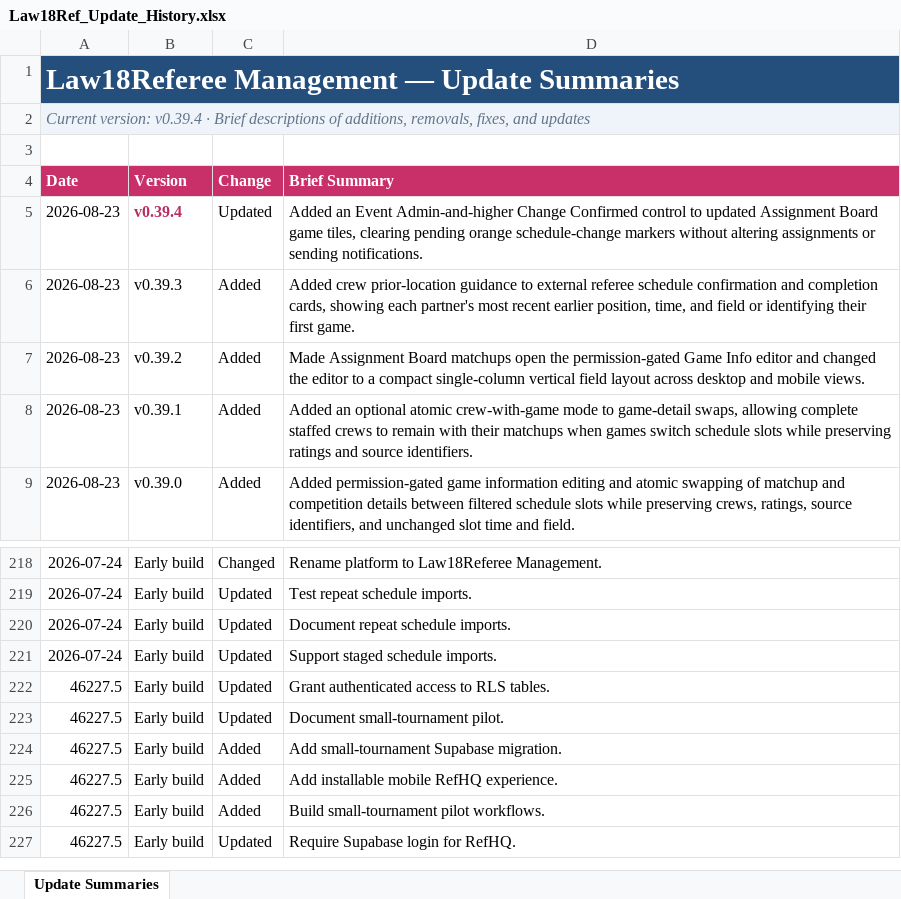
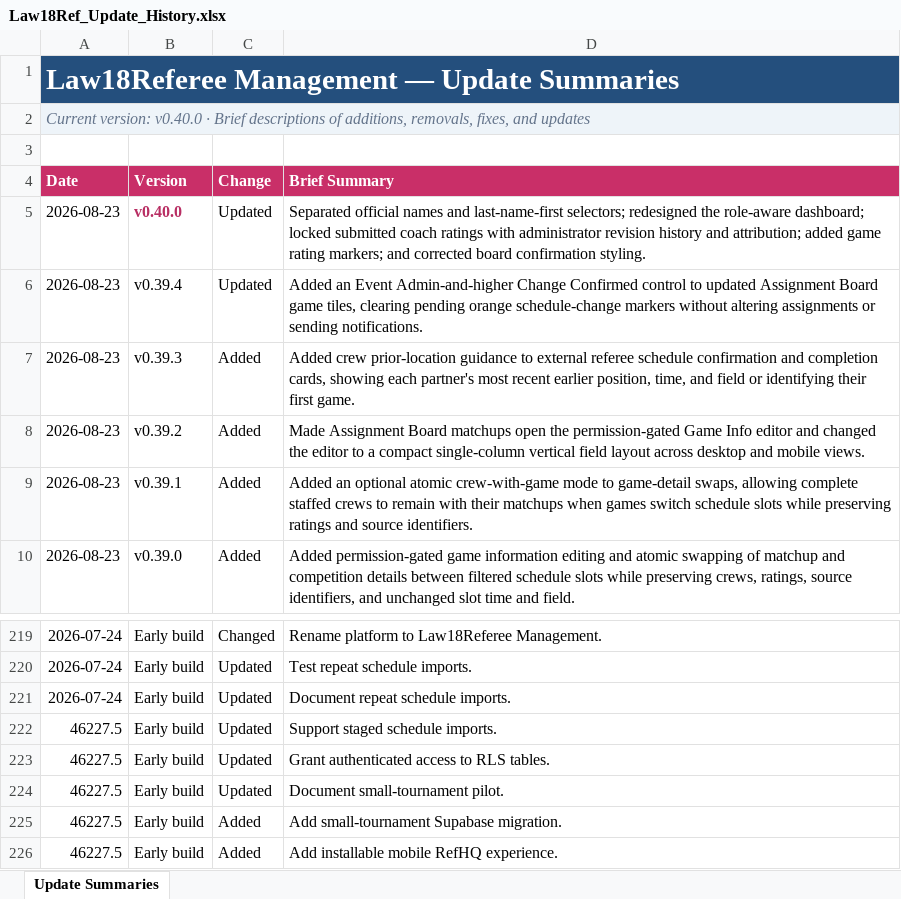
Before and after one commit to falker1991/RefHQ, an Excel workbook: docs/Law18Ref_Update_History.xlsx, sheet Update Summaries, drawn as a sheet; only a part is shown, gaps mark what is left out; the shorter side is filled out with more unchanged rows; values as stored, in another font and other column widths than the file's, no borders; conditional formats and table styles not drawn; addresses are those after the commit; the diff names each change by its address in the sheet, - before the commit and + after, or states it on an @@ line.

```diff
--- a/docs/Law18Ref_Update_History.xlsx (sheet Update Summaries)
+++ b/docs/Law18Ref_Update_History.xlsx (sheet Update Summaries)
-A2 (Date): Current version: v0.39.4 · Brief…
+A2 (Date): Current version: v0.40.0 · Brief…
+row 5: 2026-08-23 | v0.40.0 | Updated | Separated official names and last-name-first selectors; redesigned the role-aware dashboard; locked submitted coach ratings with administrator revision history and attribution; added game rating markers; and corrected board confirmation styling.
@@ B6 bold: on → off, text colour: #B82E63 → black @@
-A222 (Date): 2026-07-24
+A222 (Date): 46227.5
```
Also changed, not shown: 10 other files.
